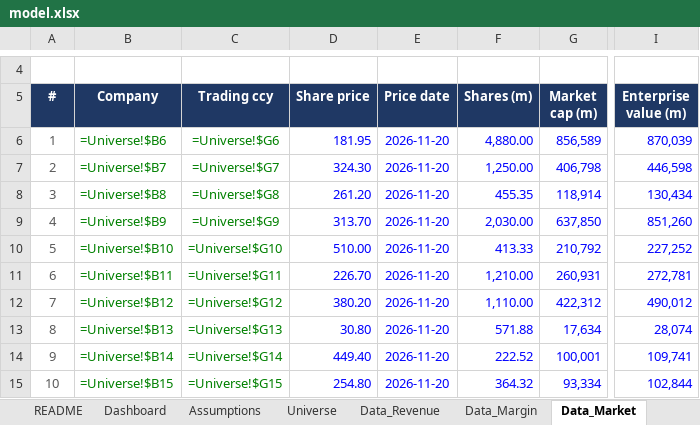
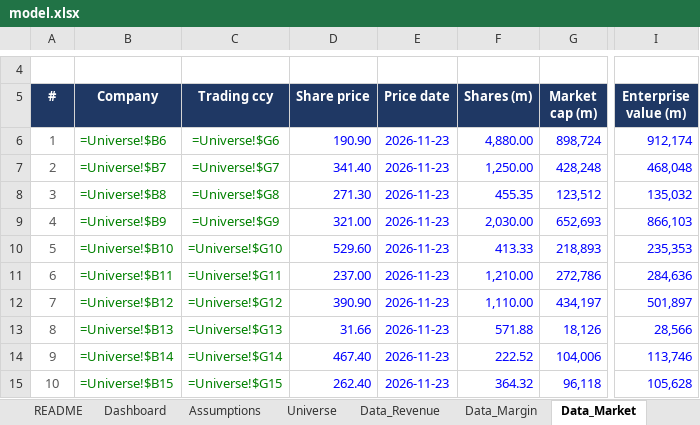
Before and after one commit to rkant6/kaatopaikka-capital, an Excel workbook: model.xlsx, sheet Data_Market, drawn as a sheet; only a part is shown, gaps mark what is left out; values as stored, in another font and other column widths than the file's, no borders; formulas without a stored value are shown as written; the diff covers the shown part only; the diff names each change by its address in the sheet, - before the commit and + after, or states it on an @@ line.

```diff
--- a/model.xlsx (sheet Data_Market)
+++ b/model.xlsx (sheet Data_Market)
-D6 (Share price): 181.95
+D6 (Share price): 190.90
-E6:E15 (Price date): 2026-11-20
+E6:E15 (Price date): 2026-11-23
-G6 (Market cap (m)): 856,589
+G6 (Market cap (m)): 898,724
-I6 (Enterprise value (m)): 870,039
+I6 (Enterprise value (m)): 912,174
-D7 (Share price): 324.30
+D7 (Share price): 341.40
-G7 (Market cap (m)): 406,798
+G7 (Market cap (m)): 428,248
-I7 (Enterprise value (m)): 446,598
+I7 (Enterprise value (m)): 468,048
-D8 (Share price): 261.20
+D8 (Share price): 271.30
-G8 (Market cap (m)): 118,914
+G8 (Market cap (m)): 123,512
-I8 (Enterprise value (m)): 130,434
+I8 (Enterprise value (m)): 135,032
-D9 (Share price): 313.70
+D9 (Share price): 321.00
-G9 (Market cap (m)): 637,850
+G9 (Market cap (m)): 652,693
-I9 (Enterprise value (m)): 851,260
+I9 (Enterprise value (m)): 866,103
-D10 (Share price): 510.00
+D10 (Share price): 529.60
-G10 (Market cap (m)): 210,792
+G10 (Market cap (m)): 218,893
-I10 (Enterprise value (m)): 227,252
+I10 (Enterprise value (m)): 235,353
-D11 (Share price): 226.70
+D11 (Share price): 237.00
-G11 (Market cap (m)): 260,931
+G11 (Market cap (m)): 272,786
-I11 (Enterprise value (m)): 272,781
+I11 (Enterprise value (m)): 284,636
-D12 (Share price): 380.20
+D12 (Share price): 390.90
-G12 (Market cap (m)): 422,312
+G12 (Market cap (m)): 434,197
-I12 (Enterprise value (m)): 490,012
+I12 (Enterprise value (m)): 501,897
-D13 (Share price): 30.80
+D13 (Share price): 31.66
-G13 (Market cap (m)): 17,634
+G13 (Market cap (m)): 18,126
-I13 (Enterprise value (m)): 28,074
+I13 (Enterprise value (m)): 28,566
-D14 (Share price): 449.40
+D14 (Share price): 467.40
-G14 (Market cap (m)): 100,001
+G14 (Market cap (m)): 104,006
-I14 (Enterprise value (m)): 109,741
+I14 (Enterprise value (m)): 113,746
-D15 (Share price): 254.80
+D15 (Share price): 262.40
-G15 (Market cap (m)): 93,334
+G15 (Market cap (m)): 96,118
-I15 (Enterprise value (m)): 102,844
+I15 (Enterprise value (m)): 105,628
```
Also changed, not shown: 80 edited cells elsewhere in this sheet, sheet Sources, sheet README, sheet Dashboard, 4 other files.
